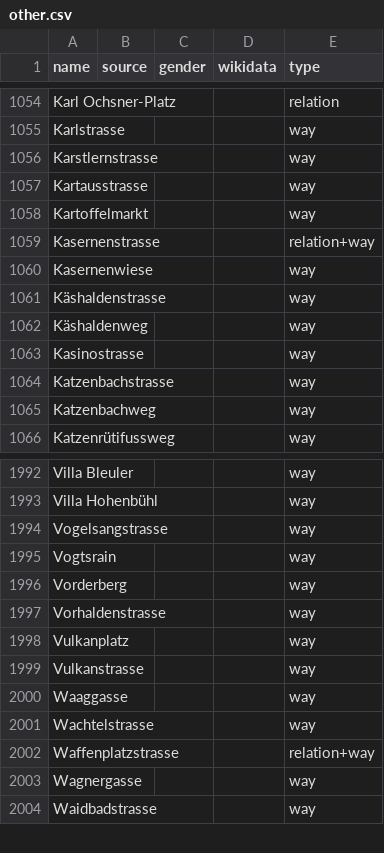
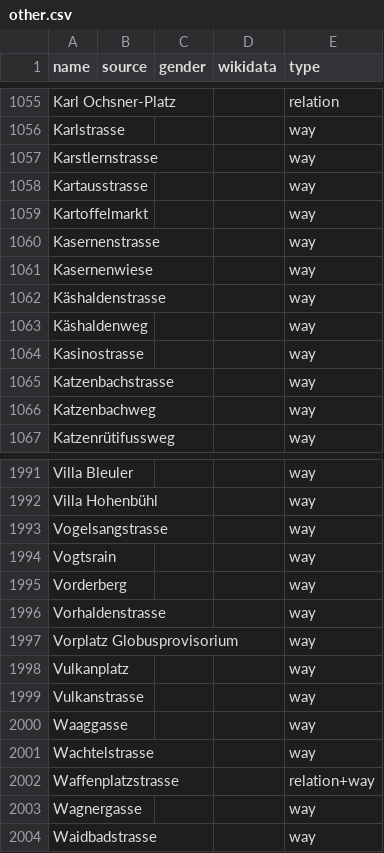
Before and after one commit to EqualStreetNames/equalstreetnames-zurich, a CSV file: data/other.csv, drawn as a sheet; only a part is shown, gaps mark what is left out; the diff covers the shown part only.

```diff
--- a/data/other.csv
+++ b/data/other.csv
@@ -1058,3 +1059,3 @@ Kartausstrasse,,,,way
 Kartoffelmarkt,,,,way
-Kasernenstrasse,,,,relation+way
+Kasernenstrasse,,,,way
 Kasernenwiese,,,,way
@@ -1997,2 +1996,3 @@ Vorderberg,,,,way
 Vorhaldenstrasse,,,,way
+"Vorplatz Globusprovisorium",,,,way
 Vulkanplatz,,,,way
```
Also changed, not shown: 2 added rows and 3 removed rows elsewhere in this file, data/gender.csv, 3 other files.
